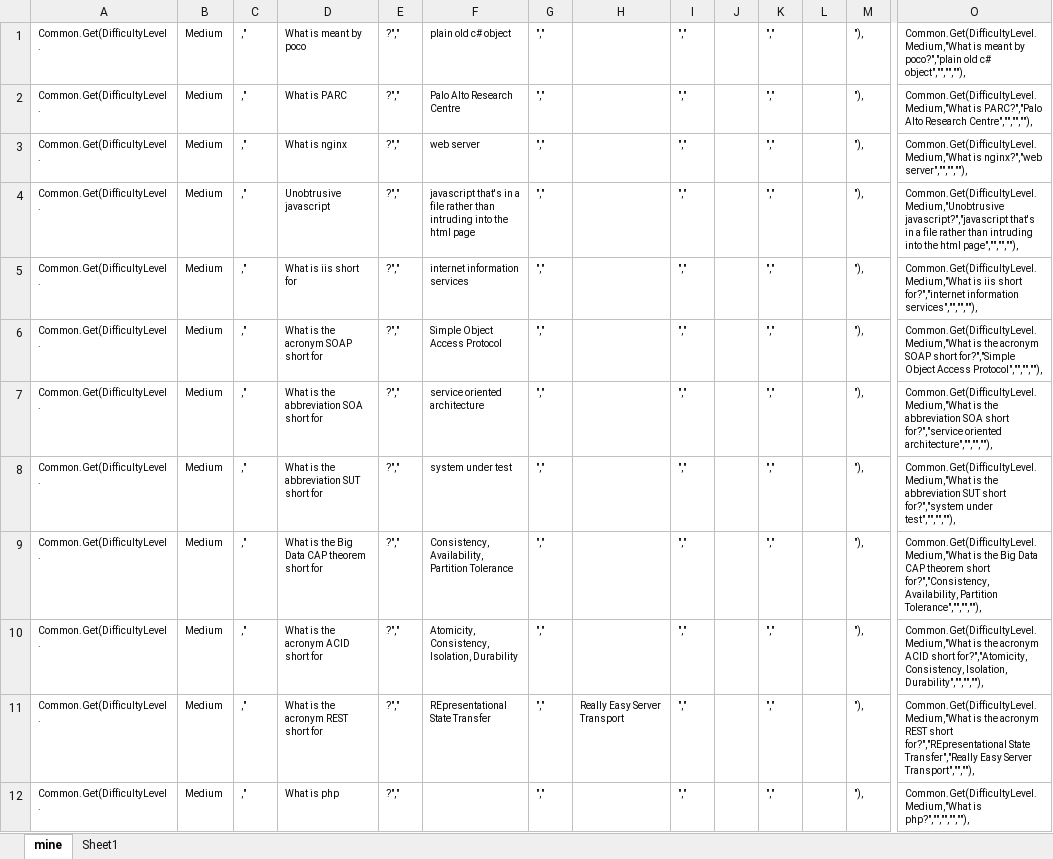
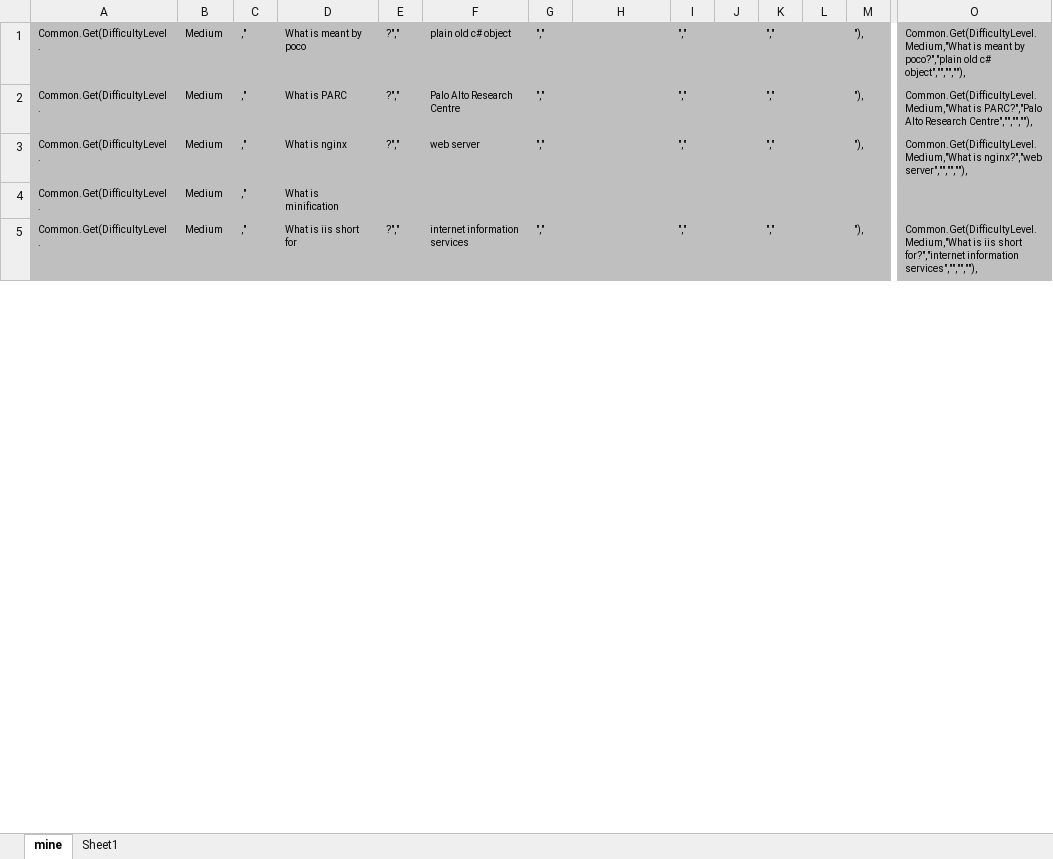
Before and after one commit to GregTrevellick/Quiz.Launcher, an Excel workbook: src/Quiz.Ui/Gateway/MyQuestions.xlsx, sheet mine, drawn as a sheet; only a part is shown, gaps mark what is left out; values as stored, in another font and other column widths than the file's, no borders; removed rows and columns are numbered as before the commit, all else as after; rows hold the shown columns only; the diff covers the shown part only; the diff names each change by its address in the sheet, - before the commit and + after, or states it on an @@ line.

```diff
--- a/src/Quiz.Ui/Gateway/MyQuestions.xlsx (sheet mine)
+++ b/src/Quiz.Ui/Gateway/MyQuestions.xlsx (sheet mine)
-A1:O3 fill: none
+A1:O3 fill: #BFBFBF
-row 4: Common.Get(DifficultyLevel. | Medium | ," | Unobtrusive javascript | ?"," | javascript that's in a file rather than intruding into the html page | "," |  | "," |  | "," |  | "), | Common.Get(DifficultyLevel.Medium,"Unobtrusive javascript?","javascript that's in a file rather than intruding into the html page","","",""),
+row 4: Common.Get(DifficultyLevel. | Medium | ," | What is minification
-A5:O5 fill: none
+A5:O5 fill: #BFBFBF
-row 6: Common.Get(DifficultyLevel. | Medium | ," | What is the acronym SOAP short for | ?"," | Simple Object Access Protocol | "," |  | "," |  | "," |  | "), | Common.Get(DifficultyLevel.Medium,"What is the acronym SOAP short for?","Simple Object Access Protocol","","",""),
-row 7: Common.Get(DifficultyLevel. | Medium | ," | What is the abbreviation SOA short for | ?"," | service oriented architecture | "," |  | "," |  | "," |  | "), | Common.Get(DifficultyLevel.Medium,"What is the abbreviation SOA short for?","service oriented architecture","","",""),
-row 8: Common.Get(DifficultyLevel. | Medium | ," | What is the abbreviation SUT short for | ?"," | system under test | "," |  | "," |  | "," |  | "), | Common.Get(DifficultyLevel.Medium,"What is the abbreviation SUT short for?","system under test","","",""),
-row 9: Common.Get(DifficultyLevel. | Medium | ," | What is the Big Data CAP theorem short for | ?"," | Consistency, Availability, Partition Tolerance | "," |  | "," |  | "," |  | "), | Common.Get(DifficultyLevel.Medium,"What is the Big Data CAP theorem short for?","Consistency, Availability, Partition Tolerance","","",""),
-row 10: Common.Get(DifficultyLevel. | Medium | ," | What is the acronym ACID short for | ?"," | Atomicity, Consistency, Isolation, Durability | "," |  | "," |  | "," |  | "), | Common.Get(DifficultyLevel.Medium,"What is the acronym ACID short for?","Atomicity, Consistency, Isolation, Durability","","",""),
-row 11: Common.Get(DifficultyLevel. | Medium | ," | What is the acronym REST short for | ?"," | REpresentational State Transfer | "," | Really Easy Server Transport | "," |  | "," |  | "), | Common.Get(DifficultyLevel.Medium,"What is the acronym REST short for?","REpresentational State Transfer","Really Easy Server Transport","",""),
-row 12: Common.Get(DifficultyLevel. | Medium | ," | What is php | ?"," |  | "," |  | "," |  | "," |  | "), | Common.Get(DifficultyLevel.Medium,"What is php?","","","",""),
```
Also changed, not shown: 20 added rows, 6 removed rows, 17 edited cells and cell formats elsewhere in this sheet, formulas that keep their value, 1 other file.
